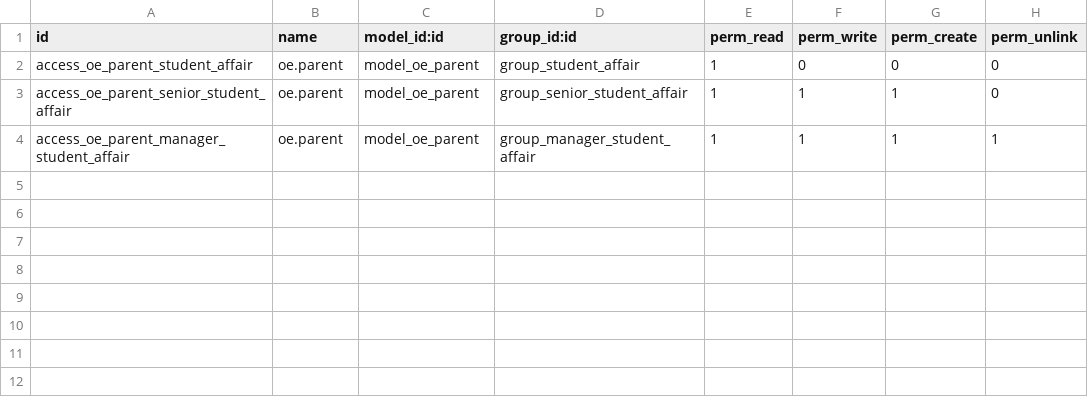
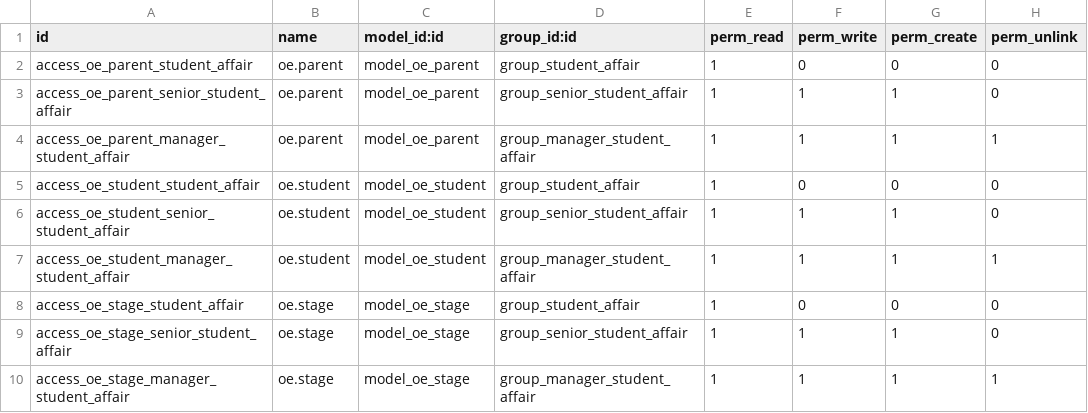
Before and after one commit to kerbrose/OpenEdu, a CSV file: openedu_core/security/ir.model.access.csv, drawn as a sheet.

```diff
--- a/openedu_core/security/ir.model.access.csv
+++ b/openedu_core/security/ir.model.access.csv
@@ -4 +4,7 @@ access_oe_parent_senior_student_affair,oe.parent,model_oe_parent,group_senior_st
 access_oe_parent_manager_student_affair,oe.parent,model_oe_parent,group_manager_student_affair,1,1,1,1
+access_oe_student_student_affair,oe.student,model_oe_student,group_student_affair,1,0,0,0
+access_oe_student_senior_student_affair,oe.student,model_oe_student,group_senior_student_affair,1,1,1,0
+access_oe_student_manager_student_affair,oe.student,model_oe_student,group_manager_student_affair,1,1,1,1
+access_oe_stage_student_affair,oe.stage,model_oe_stage,group_student_affair,1,0,0,0
+access_oe_stage_senior_student_affair,oe.stage,model_oe_stage,group_senior_student_affair,1,1,1,0
+access_oe_stage_manager_student_affair,oe.stage,model_oe_stage,group_manager_student_affair,1,1,1,1
```
Also changed, not shown: 8 other files.
